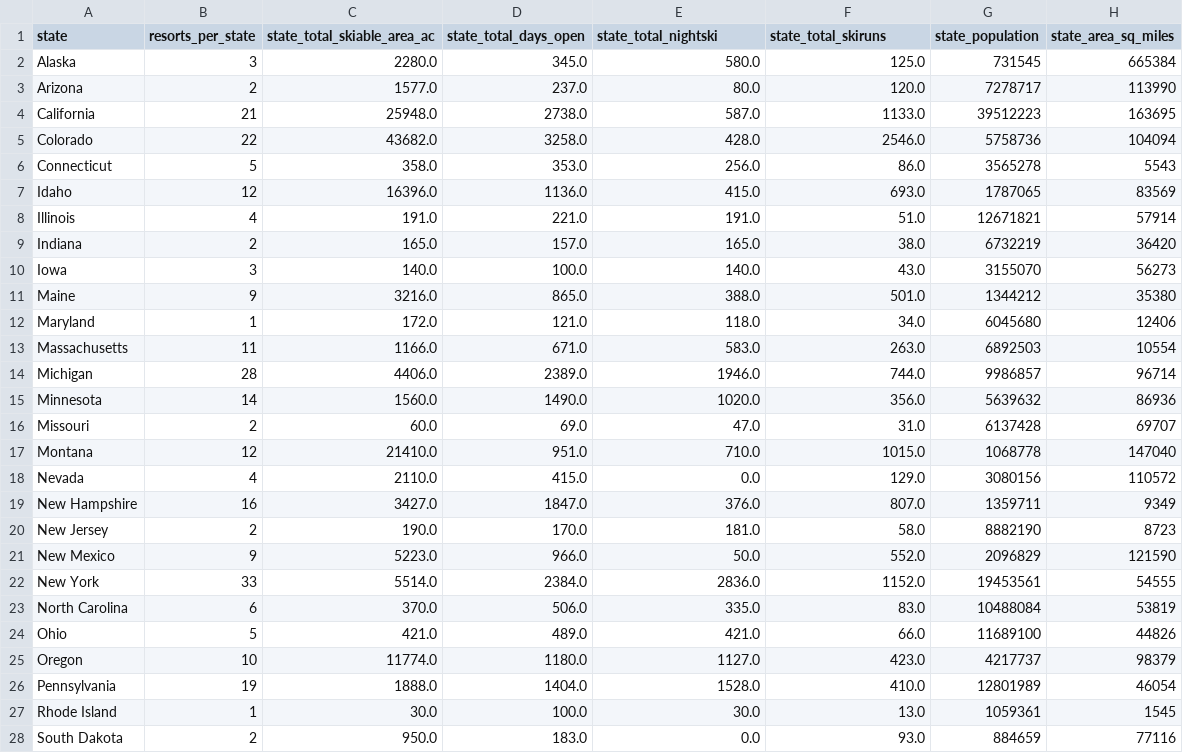
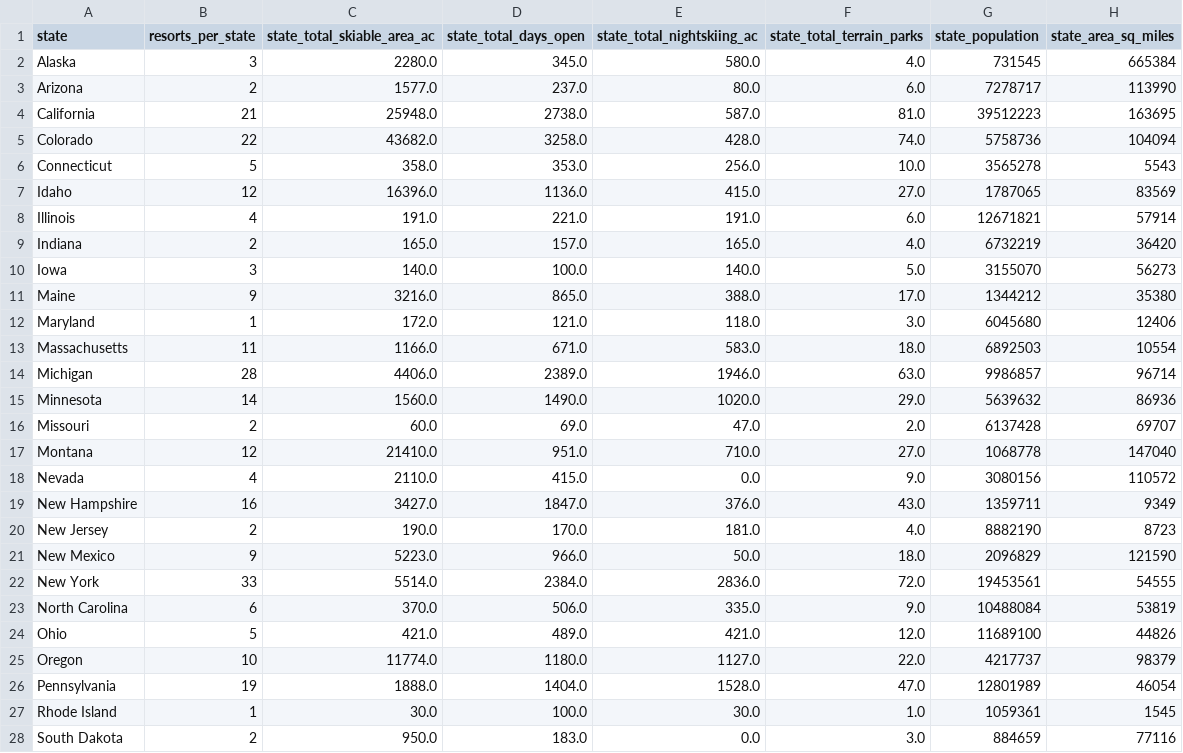
Before and after one commit to shayleelaura/DataScienceGuidedCapstone, a CSV file: data/state_summary.csv, drawn as a sheet; only a part is shown; the diff covers the shown part only.

```diff
--- a/data/state_summary.csv
+++ b/data/state_summary.csv
@@ -1,28 +1,28 @@
-state,resorts_per_state,state_total_skiable_area_ac,state_total_days_open,state_total_nightski,state_total_skiruns,state_population,state_area_sq_miles
-Alaska,3,2280.0,345.0,580.0,125.0,731545,665384
-Arizona,2,1577.0,237.0,80.0,120.0,7278717,113990
-California,21,25948.0,2738.0,587.0,1133.0,39512223,163695
-Colorado,22,43682.0,3258.0,428.0,2546.0,5758736,104094
-Connecticut,5,358.0,353.0,256.0,86.0,3565278,5543
-Idaho,12,16396.0,1136.0,415.0,693.0,1787065,83569
-Illinois,4,191.0,221.0,191.0,51.0,12671821,57914
-Indiana,2,165.0,157.0,165.0,38.0,6732219,36420
-Iowa,3,140.0,100.0,140.0,43.0,3155070,56273
-Maine,9,3216.0,865.0,388.0,501.0,1344212,35380
-Maryland,1,172.0,121.0,118.0,34.0,6045680,12406
-Massachusetts,11,1166.0,671.0,583.0,263.0,6892503,10554
-Michigan,28,4406.0,2389.0,1946.0,744.0,9986857,96714
-Minnesota,14,1560.0,1490.0,1020.0,356.0,5639632,86936
-Missouri,2,60.0,69.0,47.0,31.0,6137428,69707
-Montana,12,21410.0,951.0,710.0,1015.0,1068778,147040
-Nevada,4,2110.0,415.0,0.0,129.0,3080156,110572
-New Hampshire,16,3427.0,1847.0,376.0,807.0,1359711,9349
-New Jersey,2,190.0,170.0,181.0,58.0,8882190,8723
-New Mexico,9,5223.0,966.0,50.0,552.0,2096829,121590
-New York,33,5514.0,2384.0,2836.0,1152.0,19453561,54555
-North Carolina,6,370.0,506.0,335.0,83.0,10488084,53819
-Ohio,5,421.0,489.0,421.0,66.0,11689100,44826
-Oregon,10,11774.0,1180.0,1127.0,423.0,4217737,98379
-Pennsylvania,19,1888.0,1404.0,1528.0,410.0,12801989,46054
-Rhode Island,1,30.0,100.0,30.0,13.0,1059361,1545
-South Dakota,2,950.0,183.0,0.0,93.0,884659,77116
+state,resorts_per_state,state_total_skiable_area_ac,state_total_days_open,state_total_nightskiing_ac,state_total_terrain_parks,state_population,state_area_sq_miles
+Alaska,3,2280.0,345.0,580.0,4.0,731545,665384
+Arizona,2,1577.0,237.0,80.0,6.0,7278717,113990
+California,21,25948.0,2738.0,587.0,81.0,39512223,163695
+Colorado,22,43682.0,3258.0,428.0,74.0,5758736,104094
+Connecticut,5,358.0,353.0,256.0,10.0,3565278,5543
+Idaho,12,16396.0,1136.0,415.0,27.0,1787065,83569
+Illinois,4,191.0,221.0,191.0,6.0,12671821,57914
+Indiana,2,165.0,157.0,165.0,4.0,6732219,36420
+Iowa,3,140.0,100.0,140.0,5.0,3155070,56273
+Maine,9,3216.0,865.0,388.0,17.0,1344212,35380
+Maryland,1,172.0,121.0,118.0,3.0,6045680,12406
+Massachusetts,11,1166.0,671.0,583.0,18.0,6892503,10554
+Michigan,28,4406.0,2389.0,1946.0,63.0,9986857,96714
+Minnesota,14,1560.0,1490.0,1020.0,29.0,5639632,86936
+Missouri,2,60.0,69.0,47.0,2.0,6137428,69707
+Montana,12,21410.0,951.0,710.0,27.0,1068778,147040
+Nevada,4,2110.0,415.0,0.0,9.0,3080156,110572
+New Hampshire,16,3427.0,1847.0,376.0,43.0,1359711,9349
+New Jersey,2,190.0,170.0,181.0,4.0,8882190,8723
+New Mexico,9,5223.0,966.0,50.0,18.0,2096829,121590
+New York,33,5514.0,2384.0,2836.0,72.0,19453561,54555
+North Carolina,6,370.0,506.0,335.0,9.0,10488084,53819
+Ohio,5,421.0,489.0,421.0,12.0,11689100,44826
+Oregon,10,11774.0,1180.0,1127.0,22.0,4217737,98379
+Pennsylvania,19,1888.0,1404.0,1528.0,47.0,12801989,46054
+Rhode Island,1,30.0,100.0,30.0,1.0,1059361,1545
+South Dakota,2,950.0,183.0,0.0,3.0,884659,77116
```
Also changed, not shown: 8 edited cells elsewhere in this file, data/ski_data_cleaned.csv, 4 other files.
